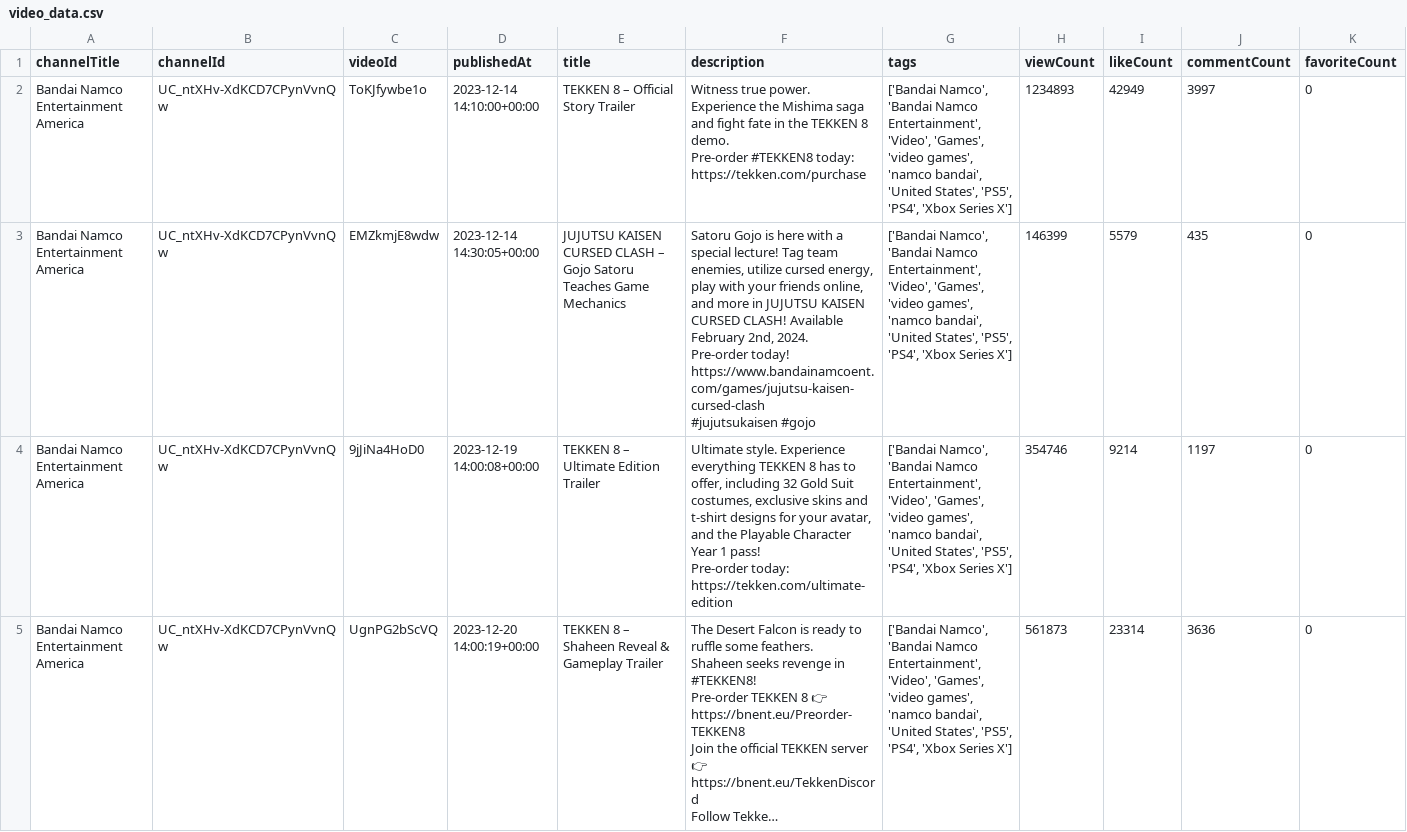
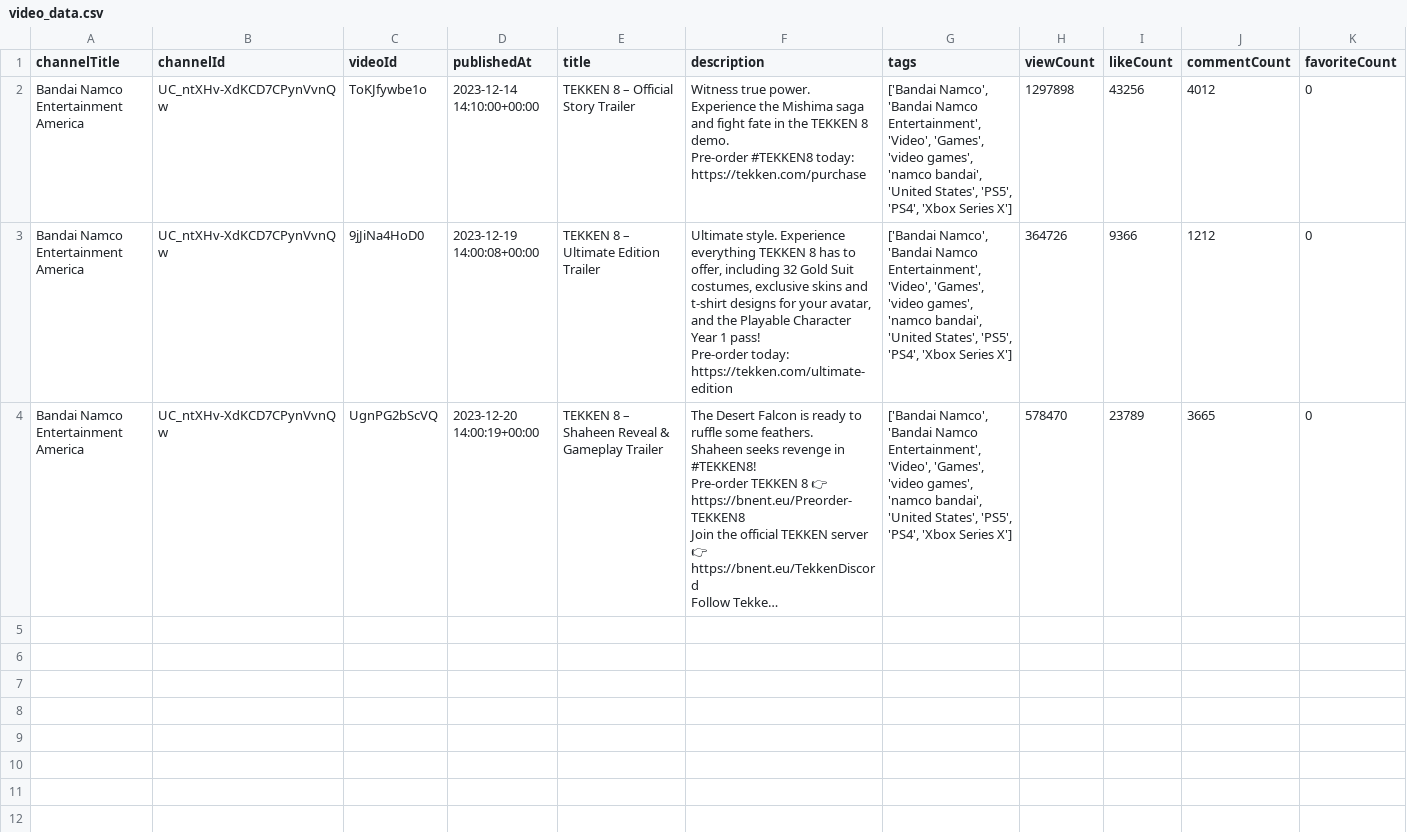
Before and after one commit to JonR45/TekkenNLP, a CSV file: data/raw/video_data.csv, drawn as a sheet; long unchanged cells end in …; removed rows and columns are numbered as before the commit, all else as after; ↵ is a line break in a cell; the diff names each change by its address in the sheet, - before the commit and + after, or states it on an @@ line.

Commit message:
working on get video data function error
error occurs when list of video_ids is greater than 50

```diff
--- a/data/raw/video_data.csv
+++ b/data/raw/video_data.csv
-H2 (viewCount): 1234893
+H2 (viewCount): 1297898
-I2 (likeCount): 42949
+I2 (likeCount): 43256
-J2 (commentCount): 3997
+J2 (commentCount): 4012
-row 3: Bandai Namco Entertainment America | UC_ntXHv-XdKCD7CPynVvnQw | EMZkmjE8wdw | 2023-12-14 14:30:05+00:00 | JUJUTSU KAISEN CURSED CLASH – Gojo Satoru Teaches Game Mechanics | Satoru Gojo is here with a special lecture! Tag team enemies, utilize cursed energy, play with your friends online, and more in JUJUTSU KAISEN CURSED CLASH! Available February 2nd, 2024. ↵ Pre-order today! https://www.bandainamcoent.com/games/jujutsu-kaisen-cursed-clash ↵ #jujutsukaisen #gojo | ['Bandai Namco', 'Bandai Namco Entertainment', 'Video', 'Games', 'video games', 'namco bandai', 'United States', 'PS5', 'PS4', 'Xbox Series X'] | 146399 | 5579 | 435 | 0
-H3 (viewCount): 354746
+H3 (viewCount): 364726
-I3 (likeCount): 9214
+I3 (likeCount): 9366
-J3 (commentCount): 1197
+J3 (commentCount): 1212
-H4 (viewCount): 561873
+H4 (viewCount): 578470
-I4 (likeCount): 23314
+I4 (likeCount): 23789
-J4 (commentCount): 3636
+J4 (commentCount): 3665
```
Also changed, not shown: data/raw/comments.csv, 4 other files.
